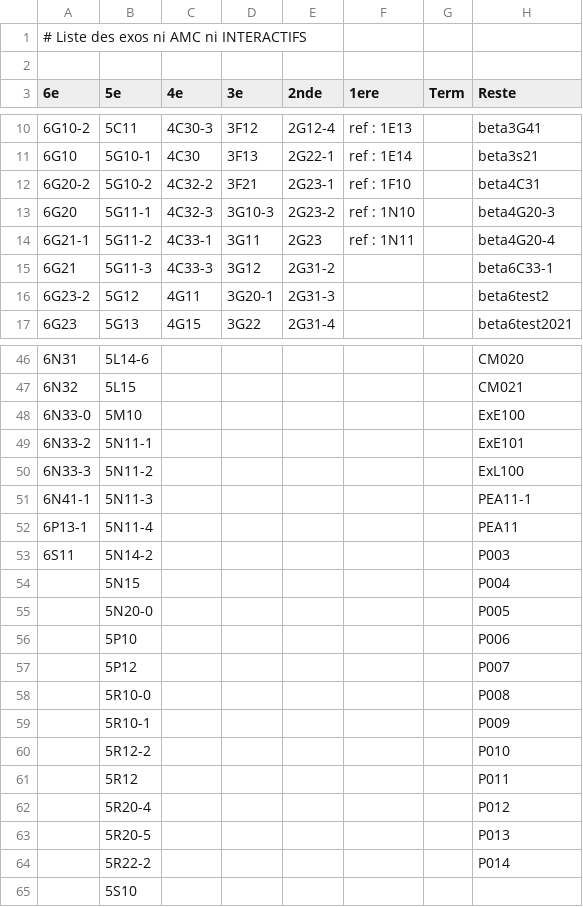
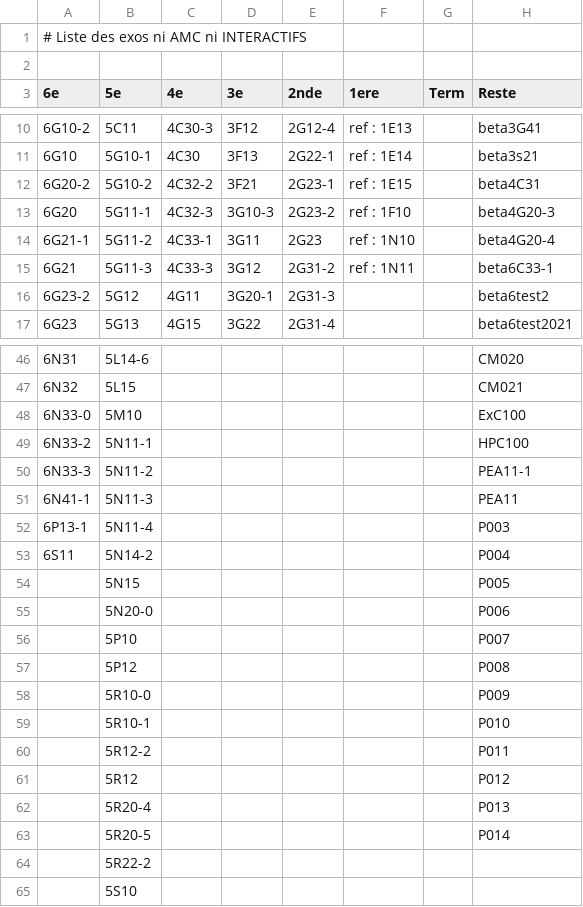
Before and after one commit to mathalea/mathalea, a CSV file: src/csv/exosNonAmcNonInteractifs.csv, drawn as a sheet; only a part is shown, gaps mark what is left out.

```diff
--- a/src/csv/exosNonAmcNonInteractifs.csv
+++ b/src/csv/exosNonAmcNonInteractifs.csv
@@ -11,6 +11,6 @@
 6G10,5G10-1,4C30,3F13,2G22-1,ref : 1E14,,beta3s21
-6G20-2,5G10-2,4C32-2,3F21,2G23-1,ref : 1F10,,beta4C31
-6G20,5G11-1,4C32-3,3G10-3,2G23-2,ref : 1N10,,beta4G20-3
-6G21-1,5G11-2,4C33-1,3G11,2G23,ref : 1N11,,beta4G20-4
-6G21,5G11-3,4C33-3,3G12,2G31-2,,,beta6C33-1
+6G20-2,5G10-2,4C32-2,3F21,2G23-1,ref : 1E15,,beta4C31
+6G20,5G11-1,4C32-3,3G10-3,2G23-2,ref : 1F10,,beta4G20-3
+6G21-1,5G11-2,4C33-1,3G11,2G23,ref : 1N10,,beta4G20-4
+6G21,5G11-3,4C33-3,3G12,2G31-2,ref : 1N11,,beta6C33-1
 6G23-2,5G12,4G11,3G20-1,2G31-3,,,beta6test2
@@ -47,19 +47,19 @@
 6N32,5L15,,,,,,CM021
-6N33-0,5M10,,,,,,ExE100
-6N33-2,5N11-1,,,,,,ExE101
-6N33-3,5N11-2,,,,,,ExL100
-6N41-1,5N11-3,,,,,,PEA11-1
-6P13-1,5N11-4,,,,,,PEA11
-6S11,5N14-2,,,,,,P003
-,5N15,,,,,,P004
-,5N20-0,,,,,,P005
-,5P10,,,,,,P006
-,5P12,,,,,,P007
-,5R10-0,,,,,,P008
-,5R10-1,,,,,,P009
-,5R12-2,,,,,,P010
-,5R12,,,,,,P011
-,5R20-4,,,,,,P012
-,5R20-5,,,,,,P013
-,5R22-2,,,,,,P014
+6N33-0,5M10,,,,,,ExC100
+6N33-2,5N11-1,,,,,,HPC100
+6N33-3,5N11-2,,,,,,PEA11-1
+6N41-1,5N11-3,,,,,,PEA11
+6P13-1,5N11-4,,,,,,P003
+6S11,5N14-2,,,,,,P004
+,5N15,,,,,,P005
+,5N20-0,,,,,,P006
+,5P10,,,,,,P007
+,5P12,,,,,,P008
+,5R10-0,,,,,,P009
+,5R10-1,,,,,,P010
+,5R12-2,,,,,,P011
+,5R12,,,,,,P012
+,5R20-4,,,,,,P013
+,5R20-5,,,,,,P014
+,5R22-2,,,,,,
 ,5S10,,,,,,
```
Also changed, not shown: 7 other files.
